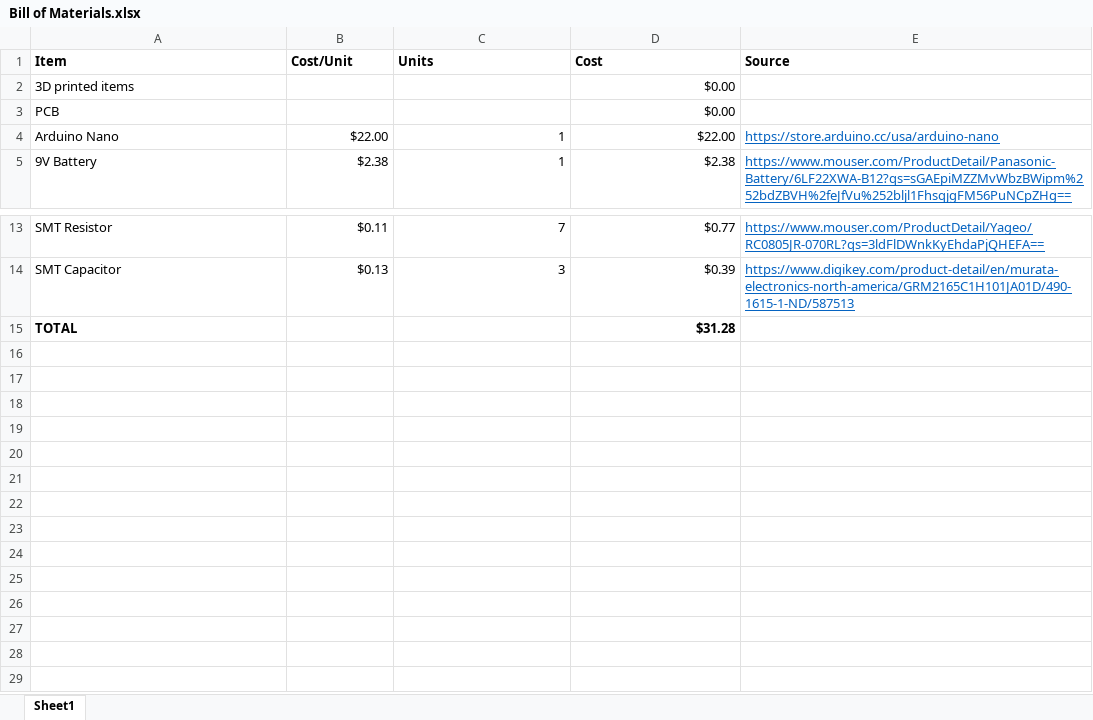
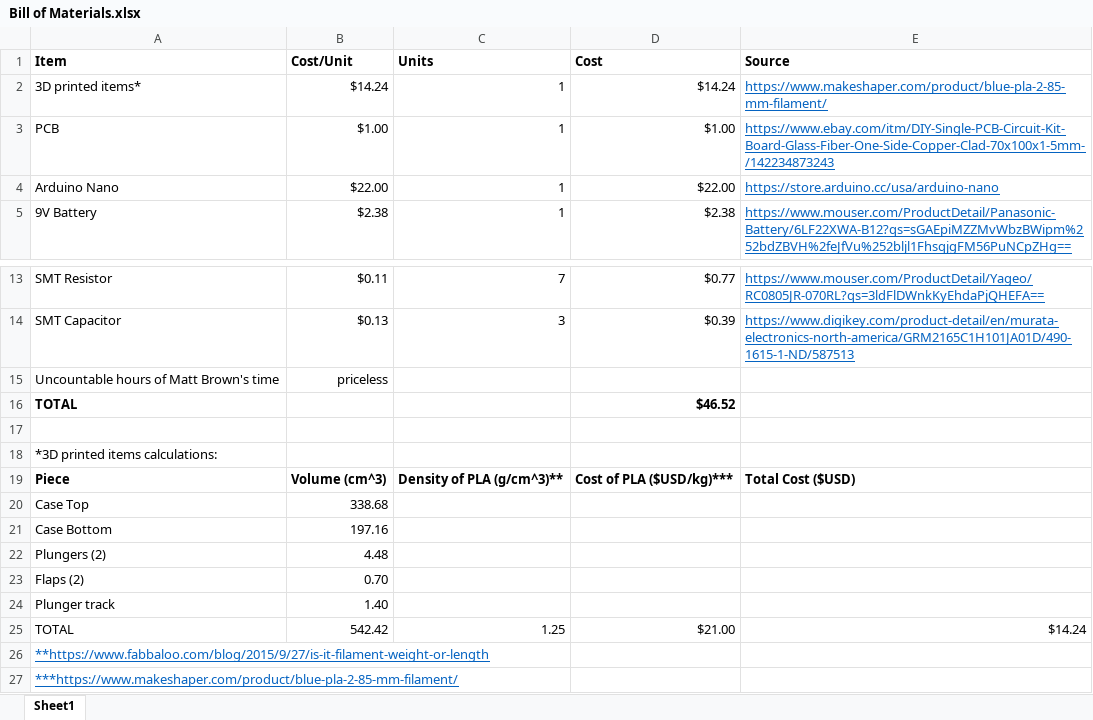
Before and after one commit to jcoop1219/BME590L, an Excel workbook: Docs/Bill of Materials.xlsx, sheet Sheet1, drawn as a sheet; only a part is shown, gaps mark what is left out; values as stored, in another font and other column widths than the file's, no borders; removed rows and columns are numbered as before the commit, all else as after; the diff names each change by its address in the sheet, - before the commit and + after, or states it on an @@ line.

Commit message:
Updated Bill of Materials

```diff
--- a/Docs/Bill of Materials.xlsx (sheet Sheet1)
+++ b/Docs/Bill of Materials.xlsx (sheet Sheet1)
-row 2: 3D printed items |  |  | $0.00
+row 2: 3D printed items* | $14.24 | 1 | $14.24 | https://www.makeshaper.com/product/blue-pla-2-85-mm-filament/
-B3 (Cost/Unit): (empty)
+B3 (Cost/Unit): $1.00
-C3 (Units): (empty)
+C3 (Units): 1
-D3 (Cost): $0.00
+D3 (Cost): $1.00
-E3 (Source): (empty)
+E3 (Source): https://www.ebay.com/itm/DIY-Single-PCB-Circuit-Kit-Board-Glass-Fiber-One-Side-Copper-Clad-70x100x1-5mm-/142234873243
+row 15: Uncountable hours of Matt Brown's time | priceless
-D16 (Cost): $31.28
+D16 (Cost): $46.52
+row 17: (empty)
+row 18: *3D printed items calculations:
+row 19: Piece | Volume (cm^3) | Density of PLA (g/cm^3)** | Cost of PLA ($USD/kg)*** | Total Cost ($USD)
+row 20: Case Top | 338.68
+row 21: Case Bottom | 197.16
+row 22: Plungers (2) | 4.48
+row 23: Flaps (2) | 0.70
+row 24: Plunger track | 1.40
+row 25: TOTAL | 542.42 | 1.25 | $21.00 | $14.24
+row 26: **https://www.fabbaloo.com/blog/2015/9/27/is-it-filament-weight-or-length
+row 27: ***https://www.makeshaper.com/product/blue-pla-2-85-mm-filament/
```
